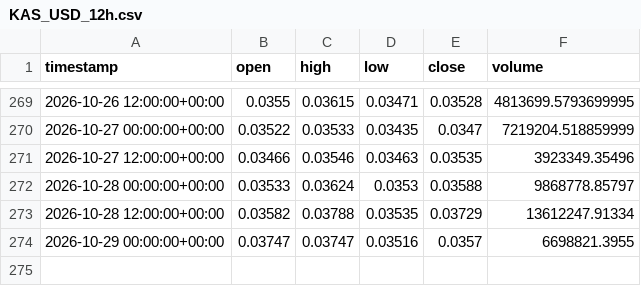
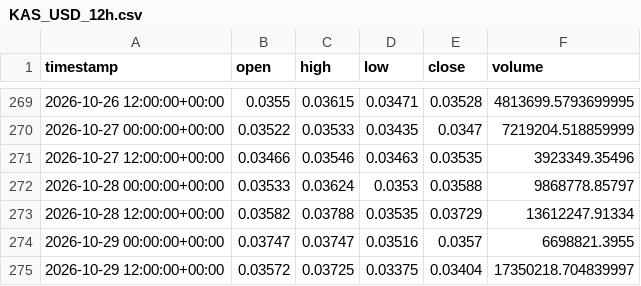
Before and after one commit to jcbusti-stack/Trading-nicabot, a CSV file: datos_velas/KAS_USD_12h.csv, drawn as a sheet; only a part is shown, gaps mark what is left out; the diff names each change by its address in the sheet, - before the commit and + after, or states it on an @@ line.

```diff
--- a/datos_velas/KAS_USD_12h.csv
+++ b/datos_velas/KAS_USD_12h.csv
+row 275: 2026-10-29 12:00:00+00:00 | 0.03572 | 0.03725 | 0.03375 | 0.03404 | 17350218.704839997
```
Also changed, not shown: datos_velas/ADA_USD_12h.csv, datos_velas/BONK_USD_12h.csv, 12 other files.
